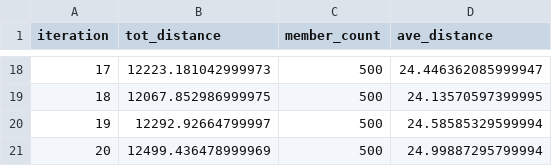
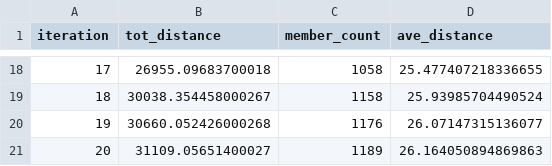
Before and after one commit to DanBuchan/profile_drift, a CSV file: RAxML_distances/distance_experiment/average_distances2.csv, drawn as a sheet; only a part is shown, gaps mark what is left out; the diff covers the shown part only.

```diff
--- a/RAxML_distances/distance_experiment/average_distances2.csv
+++ b/RAxML_distances/distance_experiment/average_distances2.csv
@@ -18,4 +18,4 @@ iteration,tot_distance,member_count,ave_distance
-17,12223.181042999973,500,24.446362085999947
-18,12067.852986999975,500,24.13570597399995
-19,12292.92664799997,500,24.58585329599994
-20,12499.436478999969,500,24.99887295799994
+17,26955.09683700018,1058,25.477407218336655
+18,30038.354458000267,1158,25.93985704490524
+19,30660.052426000268,1176,26.07147315136077
+20,31109.05651400027,1189,26.164050894869863
```
Also changed, not shown: 30 edited cells elsewhere in this file, 36 other files.
